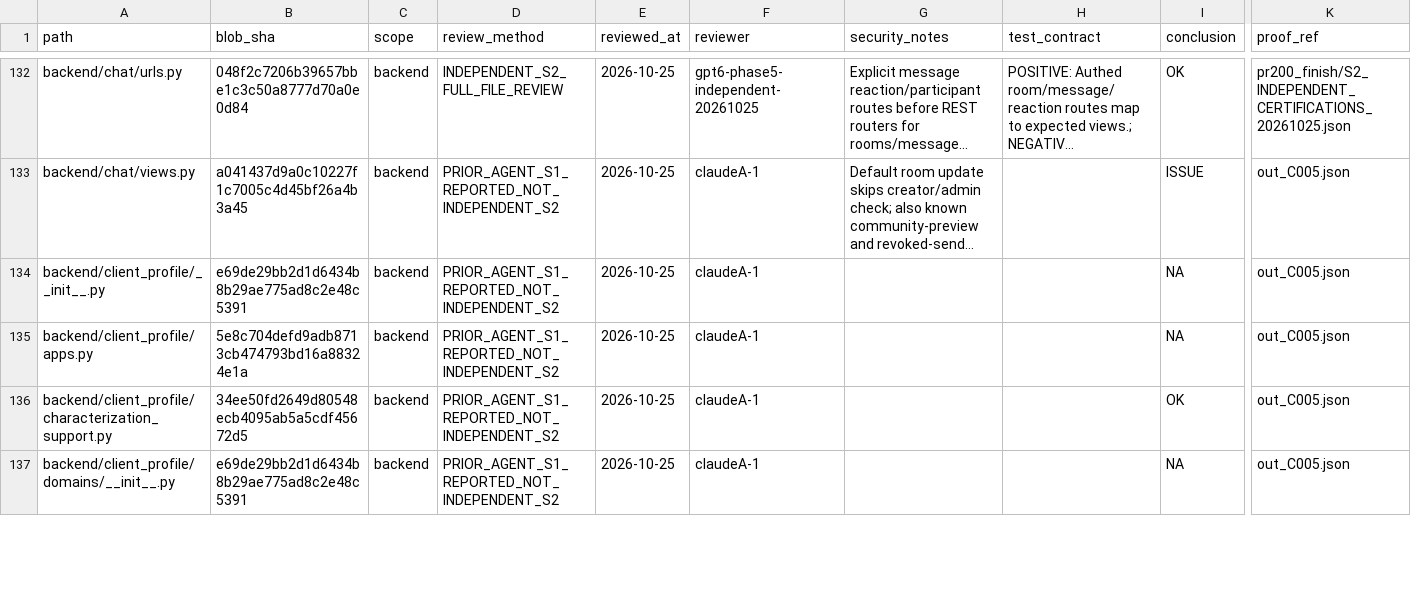
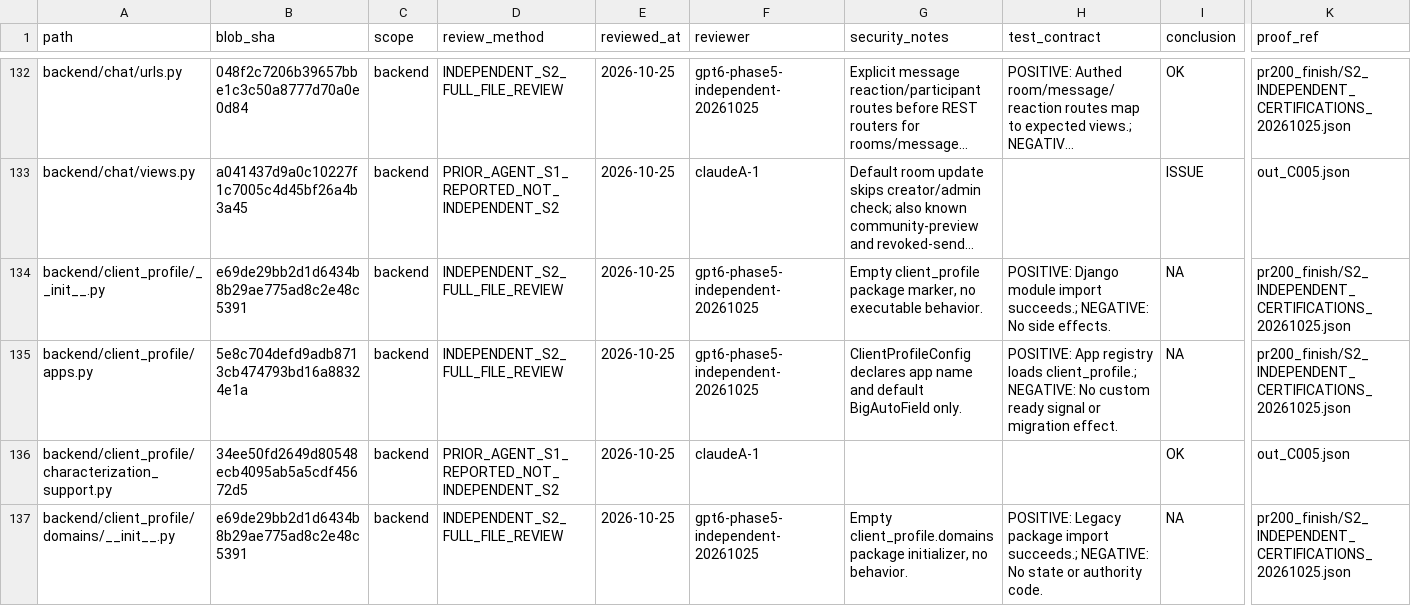
Before and after one commit to chemisttasker11-ezy/ChemistTasker-Ezy1, a CSV file: docs/qa/evidence/MAIN_RELEASE_FINISH_LEDGER.csv, drawn as a sheet; only a part is shown, gaps mark what is left out; long unchanged cells end in …; the diff covers the shown part only; the diff names each change by its address in the sheet, - before the commit and + after, or states it on an @@ line.

Commit message:
docs(audit): add 16 independent attendance and encrypted-field S2 file reviews

```diff
--- a/docs/qa/evidence/MAIN_RELEASE_FINISH_LEDGER.csv
+++ b/docs/qa/evidence/MAIN_RELEASE_FINISH_LEDGER.csv
-D134:D135 (review_method): PRIOR_AGENT_S1_REPORTED_NOT_INDEPENDENT_S2
+D134:D135 (review_method): INDEPENDENT_S2_FULL_FILE_REVIEW
-F134:F135 (reviewer): claudeA-1
+F134:F135 (reviewer): gpt6-phase5-independent-20261025
-G134 (security_notes): (empty)
+G134 (security_notes): Empty client_profile package marker, no executable behavior.
-H134 (test_contract): (empty)
+H134 (test_contract): POSITIVE: Django module import succeeds.; NEGATIVE: No side effects.
-K134:K135 (proof_ref): out_C005.json
+K134:K135 (proof_ref): pr200_finish/S2_INDEPENDENT_CERTIFICATIONS_20261025.json
-G135 (security_notes): (empty)
+G135 (security_notes): ClientProfileConfig declares app name and default BigAutoField only.
-H135 (test_contract): (empty)
+H135 (test_contract): POSITIVE: App registry loads client_profile.; NEGATIVE: No custom ready signal or migration effect.
-D137 (review_method): PRIOR_AGENT_S1_REPORTED_NOT_INDEPENDENT_S2
+D137 (review_method): INDEPENDENT_S2_FULL_FILE_REVIEW
-F137 (reviewer): claudeA-1
+F137 (reviewer): gpt6-phase5-independent-20261025
-G137 (security_notes): (empty)
+G137 (security_notes): Empty client_profile.domains package initializer, no behavior.
-H137 (test_contract): (empty)
+H137 (test_contract): POSITIVE: Legacy package import succeeds.; NEGATIVE: No state or authority code.
-K137 (proof_ref): out_C005.json
+K137 (proof_ref): pr200_finish/S2_INDEPENDENT_CERTIFICATIONS_20261025.json
```
Also changed, not shown: 71 edited cells elsewhere in this file, 4 other files.
